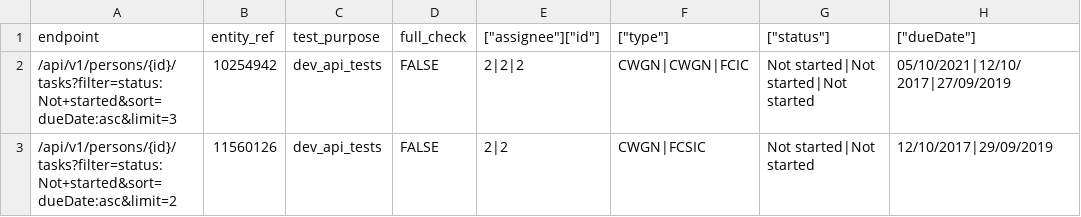
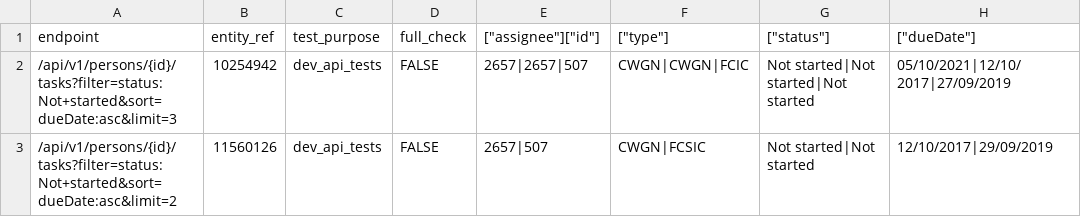
Before and after one commit to ministryofjustice/opg-data-casrec-migration, a CSV file: migration_steps/validation/api_test_data_s3_upload/app/validation/csvs/tasks.csv, drawn as a sheet; only a part is shown; the diff names each change by its address in the sheet, - before the commit and + after, or states it on an @@ line.

Commit message:
We are now using accurate assignee ids

```diff
--- a/migration_steps/validation/api_test_data_s3_upload/app/validation/csvs/tasks.csv
+++ b/migration_steps/validation/api_test_data_s3_upload/app/validation/csvs/tasks.csv
-E2 (["assignee"]["id"]): 2|2|2
+E2 (["assignee"]["id"]): 2657|2657|507
-E3 (["assignee"]["id"]): 2|2
+E3 (["assignee"]["id"]): 2657|507
```
